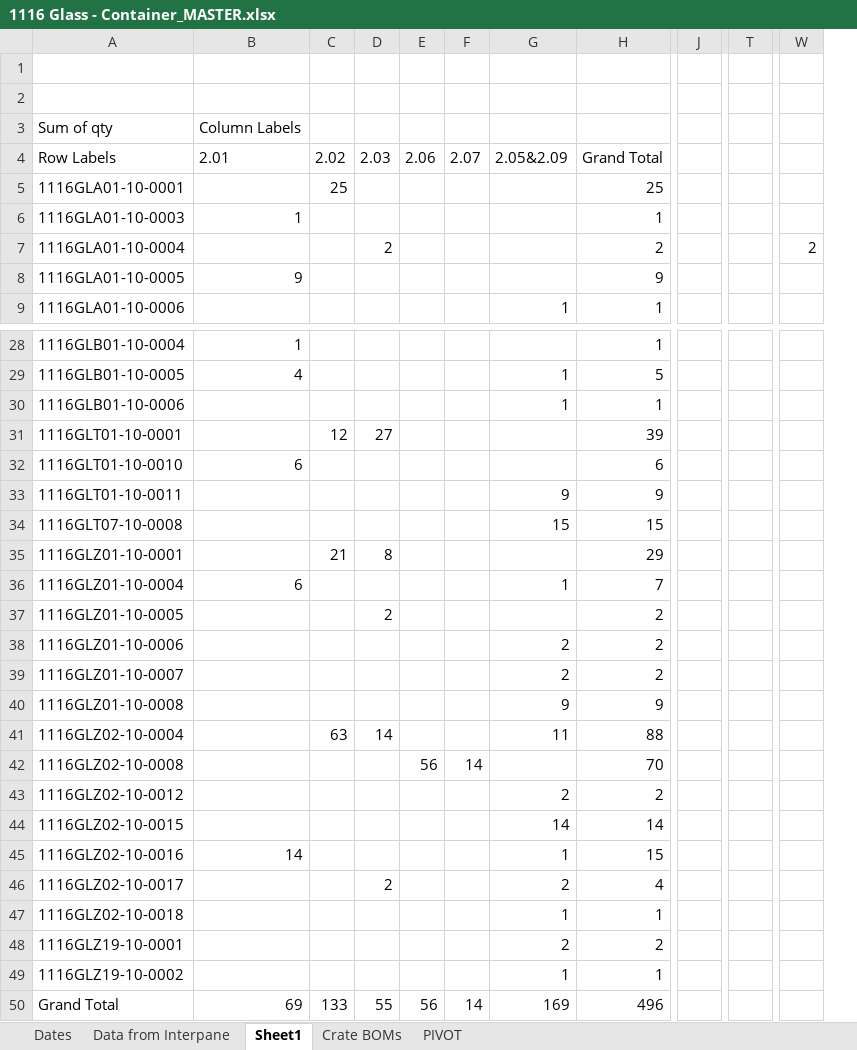
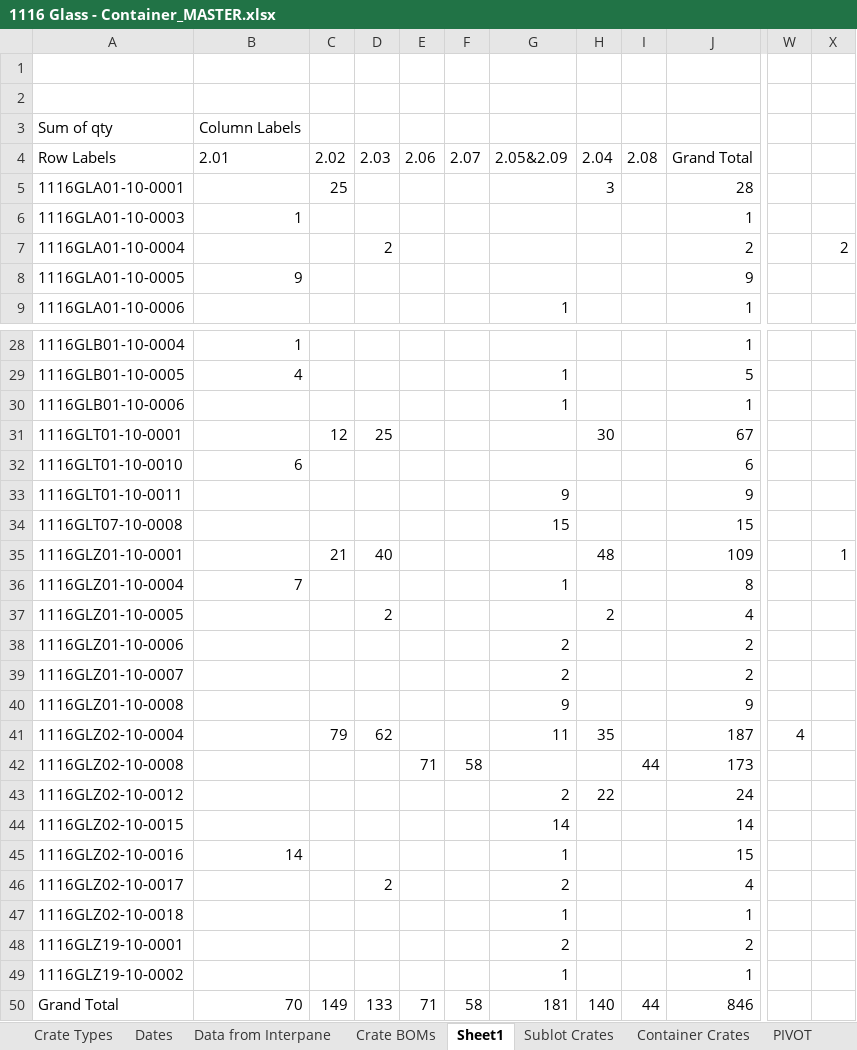
Before and after one commit to NHFAnalytics/1116GlassCrateCalculator, an Excel workbook: 1116 Glass - Container_MASTER.xlsx, sheet Sheet1, drawn as a sheet; only a part is shown, gaps mark what is left out; values as stored, in another font and other column widths than the file's, no borders; removed rows and columns are numbered as before the commit, all else as after; the diff covers the shown part only; the diff names each change by its address in the sheet, - before the commit and + after, or states it on an @@ line.

```diff
--- a/1116 Glass - Container_MASTER.xlsx (sheet Sheet1)
+++ b/1116 Glass - Container_MASTER.xlsx (sheet Sheet1)
@@ sheet tab unhidden: Crate Types @@
+sheet tab: Sublot Crates
+sheet tab: Container Crates
@@ sheet tab order changed: Crate Types | Dates | Data from Interpane | Crate BOMs | Sheet1 | Sublot Crates | Container Crates | PIVOT @@
+column H, rows 4-5: 2.04 | 3; rows 31-50: 30 |  |  |  | 48 |  | 2 |  |  |  | 35 |  | 22 |  |  |  |  |  |  | 140
+column I, row 4: 2.08; rows 42-50: 44 |  |  |  |  |  |  |  | 44
-column J, empty
-column T, empty
+column W, row 41: 4
-J5: 25
+J5: 28
-D31: 27
+D31: 25
-J31: 39
+J31: 67
-D35: 8
+D35: 40
-J35: 29
+J35: 109
-X35: (empty)
+X35: 1
-B36: 6
+B36: 7
-J36: 7
+J36: 8
-J37: 2
+J37: 4
-C41: 63
+C41: 79
-D41: 14
+D41: 62
-J41: 88
+J41: 187
-E42: 56
+E42: 71
-F42: 14
+F42: 58
-J42: 70
+J42: 173
-J43: 2
+J43: 24
-B50: 69
+B50: 70
-C50: 133
+C50: 149
-D50: 55
+D50: 133
-E50: 56
+E50: 71
-F50: 14
+F50: 58
-G50: 169
+G50: 181
-J50: 496
+J50: 846
```
Also changed, not shown: 2 edited cells elsewhere in this sheet, sheet Crate BOMs, sheet Data from Interpane, sheet PIVOT, sheet Dates, formulas that keep their value, 3 other files.
